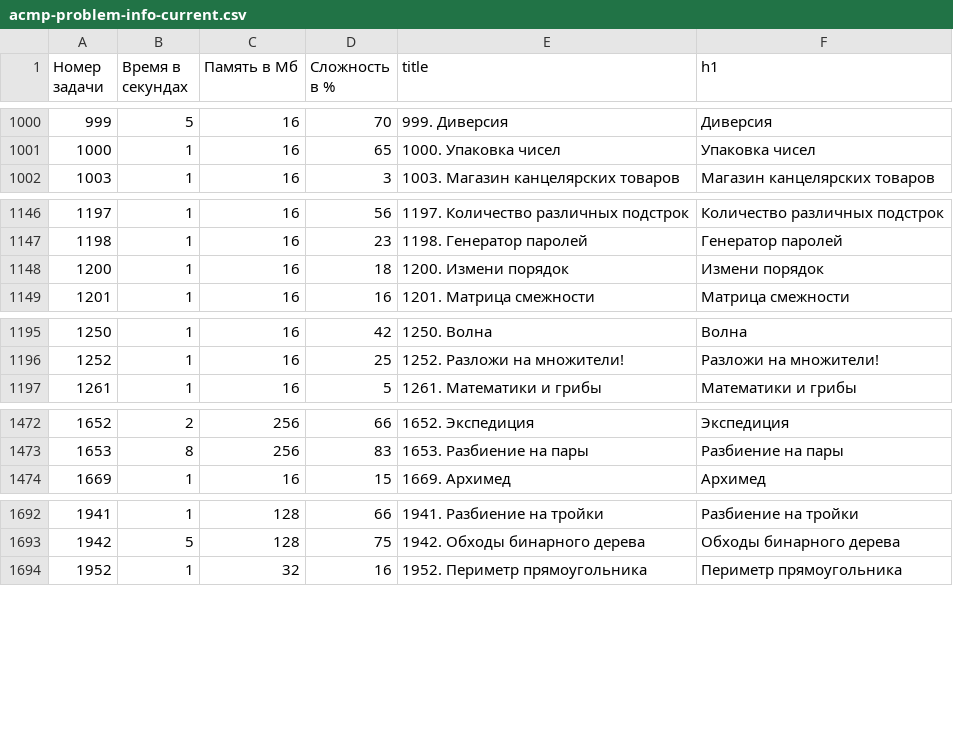
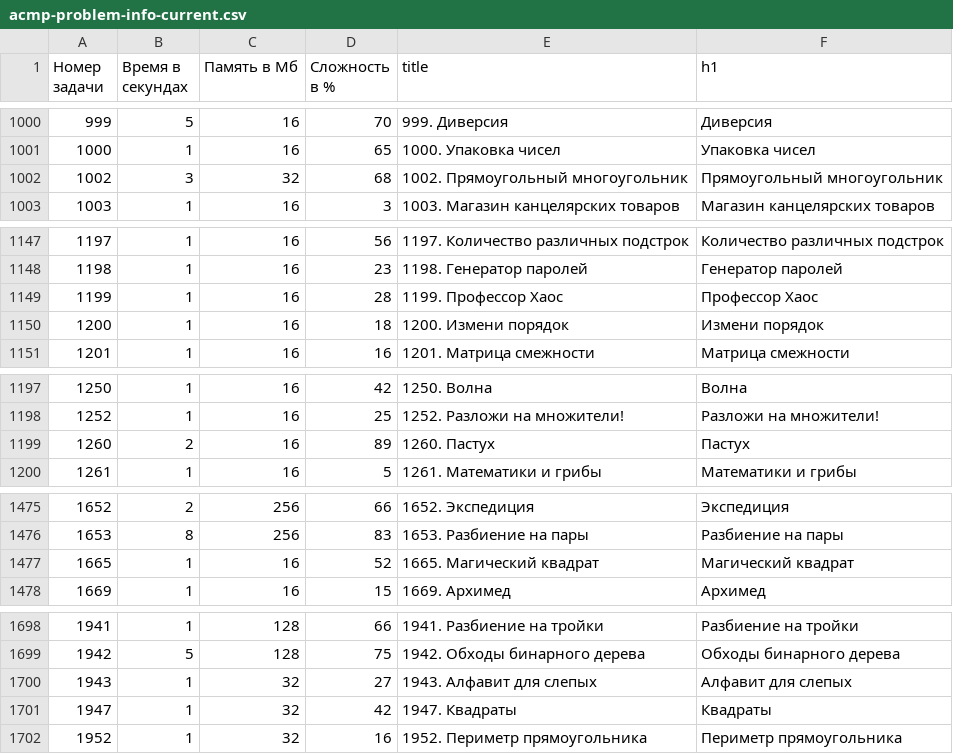
Before and after one commit to BorisMenshikov/acmp-problem-complexity-data, a CSV file: acmp-problem-info-current.csv, drawn as a sheet; only a part is shown, gaps mark what is left out; the diff covers the shown part only; the diff names each change by its address in the sheet, - before the commit and + after, or states it on an @@ line.

```diff
--- a/acmp-problem-info-current.csv
+++ b/acmp-problem-info-current.csv
+row 1002: 1002 | 3 | 32 | 68 | 1002. Прямоугольный многоугольник | Прямоугольный многоугольник
+row 1149: 1199 | 1 | 16 | 28 | 1199. Профессор Хаос | Профессор Хаос
+row 1199: 1260 | 2 | 16 | 89 | 1260. Пастух | Пастух
+row 1477: 1665 | 1 | 16 | 52 | 1665. Магический квадрат | Магический квадрат
+row 1700: 1943 | 1 | 32 | 27 | 1943. Алфавит для слепых | Алфавит для слепых
+row 1701: 1947 | 1 | 32 | 42 | 1947. Квадраты | Квадраты
```
Also changed, not shown: 2 added rows elsewhere in this file, acmp-problem-complexity-current.csv, 1 other file.
